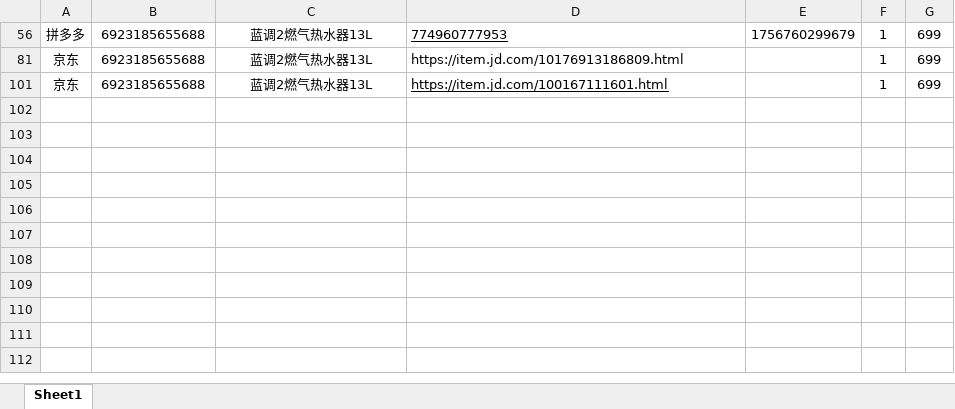
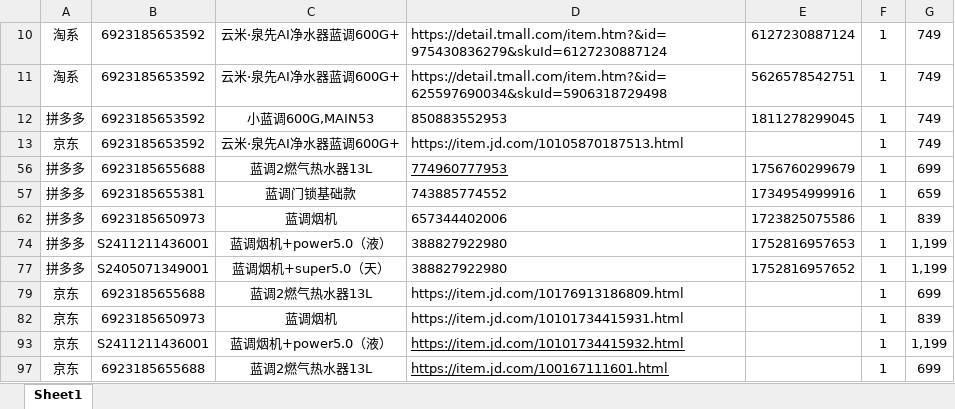
Before and after one commit to youyi666/price_scraper, an Excel workbook: tasks.xlsx, sheet Sheet1, drawn as a sheet; values as stored, in another font and other column widths than the file's, no borders; the diff names each change by its address in the sheet, - before the commit and + after, or states it on an @@ line.

```diff
--- a/tasks.xlsx (sheet Sheet1)
+++ b/tasks.xlsx (sheet Sheet1)
+row 10: 淘系 | 6923185653592 | 云米·泉先AI净水器蓝调600G+ | https://detail.tmall.com/item.htm?&id=975430836279&skuId=6127230887124 | 6127230887124 | 1 | 749
+row 11: 淘系 | 6923185653592 | 云米·泉先AI净水器蓝调600G+ | https://detail.tmall.com/item.htm?&id=625597690034&skuId=5906318729498 | 5626578542751 | 1 | 749
+row 12: 拼多多 | 6923185653592 | 小蓝调600G,MAIN53 | 850883552953 | 1811278299045 | 1 | 749
+row 13: 京东 | 6923185653592 | 云米·泉先AI净水器蓝调600G+ | https://item.jd.com/10105870187513.html |  | 1 | 749
+row 57: 拼多多 | 6923185655381 | 蓝调门锁基础款 | 743885774552 | 1734954999916 | 1 | 659
+row 62: 拼多多 | 6923185650973 | 蓝调烟机 | 657344402006 | 1723825075586 | 1 | 839
+row 74: 拼多多 | S2411211436001 | 蓝调烟机+power5.0（液） | 388827922980 | 1752816957653 | 1 | 1,199
+row 77: 拼多多 | S2405071349001 | 蓝调烟机+super5.0（天） | 388827922980 | 1752816957652 | 1 | 1,199
+row 82: 京东 | 6923185650973 | 蓝调烟机 | https://item.jd.com/10101734415931.html |  | 1 | 839
+row 93: 京东 | S2411211436001 | 蓝调烟机+power5.0（液） | https://item.jd.com/10101734415932.html |  | 1 | 1,199
```
Also changed, not shown: hidden cells, 27 other files.
